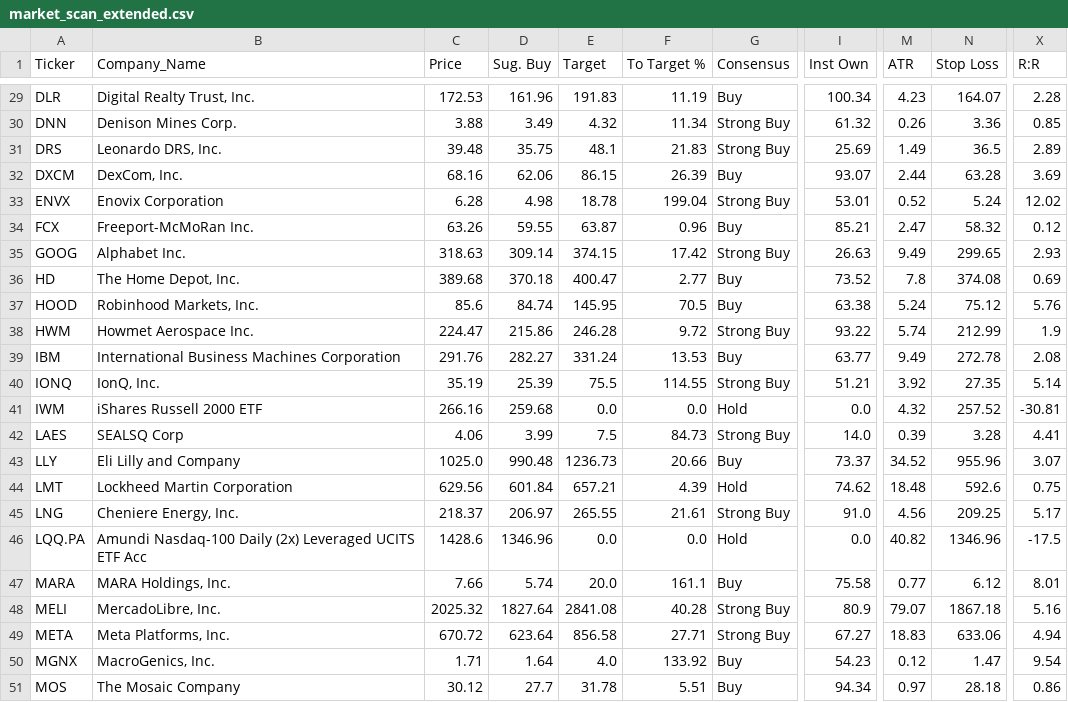
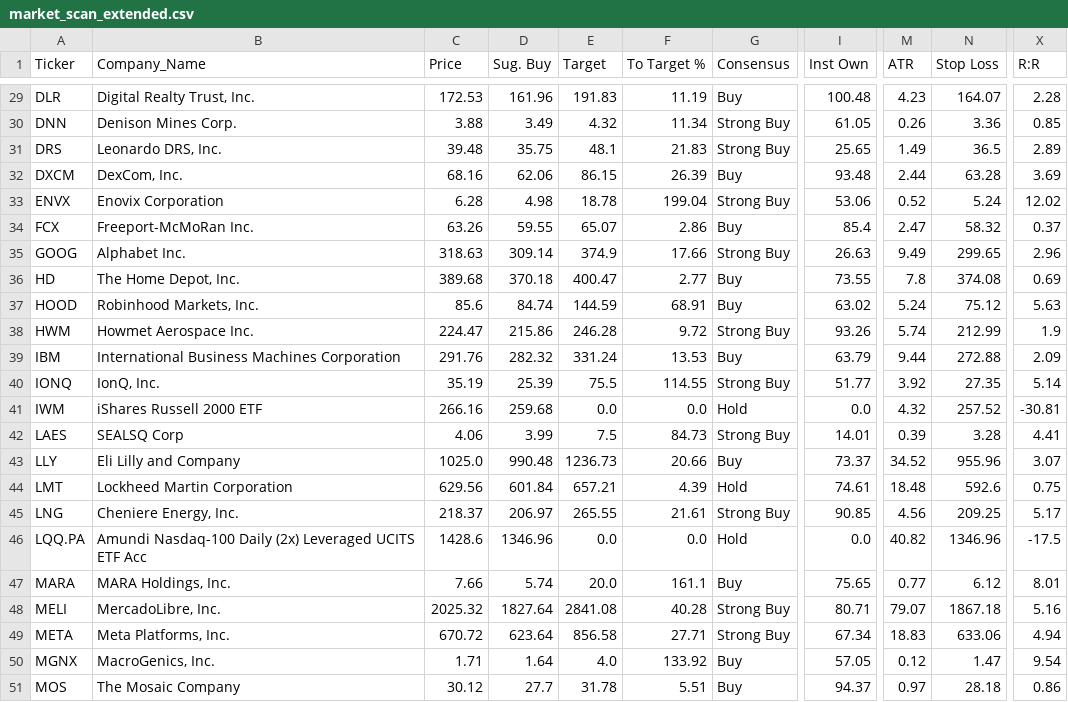
Before and after one commit to betty333ro/market-scanner, a CSV file: market_scan_extended.csv, drawn as a sheet; only a part is shown, gaps mark what is left out; the diff covers the shown part only; the diff names each change by its address in the sheet, - before the commit and + after, or states it on an @@ line.

```diff
--- a/market_scan_extended.csv
+++ b/market_scan_extended.csv
-I29 (Inst Own): 100.34
+I29 (Inst Own): 100.48
-I30 (Inst Own): 61.32
+I30 (Inst Own): 61.05
-I31 (Inst Own): 25.69
+I31 (Inst Own): 25.65
-I32 (Inst Own): 93.07
+I32 (Inst Own): 93.48
-I33 (Inst Own): 53.01
+I33 (Inst Own): 53.06
-E34 (Target): 63.87
+E34 (Target): 65.07
-F34 (To Target %): 0.96
+F34 (To Target %): 2.86
-I34 (Inst Own): 85.21
+I34 (Inst Own): 85.4
-X34 (R:R): 0.12
+X34 (R:R): 0.37
-E35 (Target): 374.15
+E35 (Target): 374.9
-F35 (To Target %): 17.42
+F35 (To Target %): 17.66
-X35 (R:R): 2.93
+X35 (R:R): 2.96
-I36 (Inst Own): 73.52
+I36 (Inst Own): 73.55
-E37 (Target): 145.95
+E37 (Target): 144.59
-F37 (To Target %): 70.5
+F37 (To Target %): 68.91
-I37 (Inst Own): 63.38
+I37 (Inst Own): 63.02
-X37 (R:R): 5.76
+X37 (R:R): 5.63
-I38 (Inst Own): 93.22
+I38 (Inst Own): 93.26
-D39 (Sug. Buy): 282.27
+D39 (Sug. Buy): 282.32
-I39 (Inst Own): 63.77
+I39 (Inst Own): 63.79
-M39 (ATR): 9.49
+M39 (ATR): 9.44
-N39 (Stop Loss): 272.78
+N39 (Stop Loss): 272.88
-X39 (R:R): 2.08
+X39 (R:R): 2.09
-I40 (Inst Own): 51.21
+I40 (Inst Own): 51.77
-I42 (Inst Own): 14.0
+I42 (Inst Own): 14.01
-I44 (Inst Own): 74.62
+I44 (Inst Own): 74.61
-I45 (Inst Own): 91.0
+I45 (Inst Own): 90.85
-I47 (Inst Own): 75.58
+I47 (Inst Own): 75.65
-I48 (Inst Own): 80.9
+I48 (Inst Own): 80.71
-I49 (Inst Own): 67.27
+I49 (Inst Own): 67.34
-I50 (Inst Own): 54.23
+I50 (Inst Own): 57.05
-I51 (Inst Own): 94.34
+I51 (Inst Own): 94.37
```
Also changed, not shown: 78 edited cells elsewhere in this file, 1 other file.
